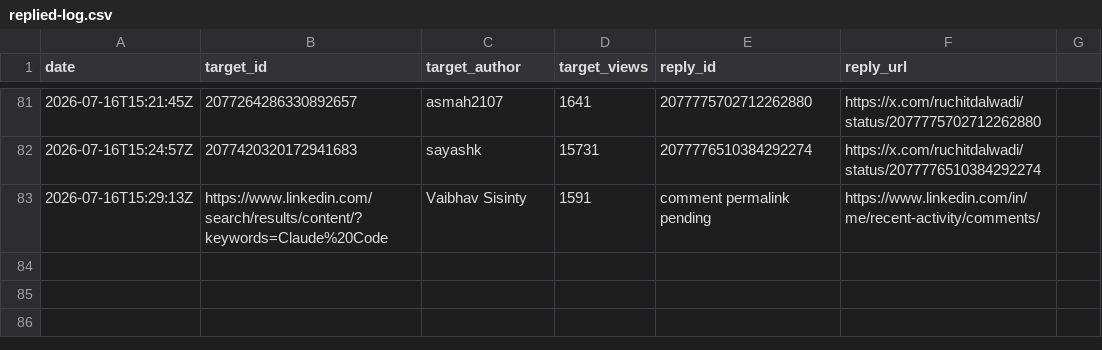
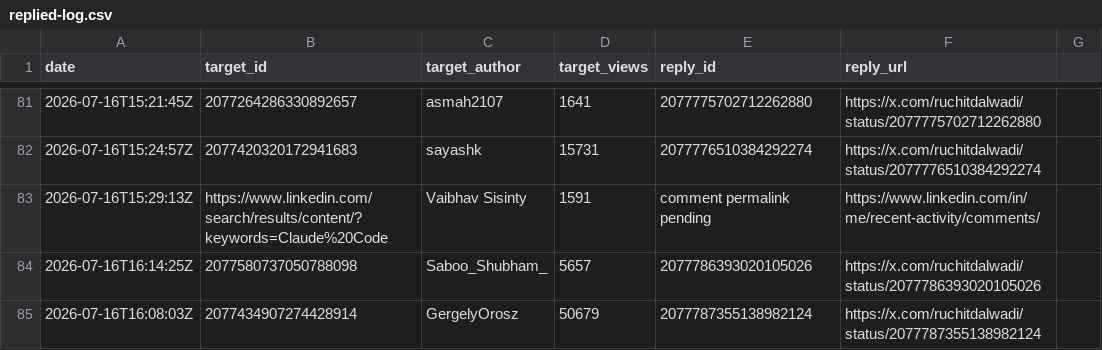
Before and after one commit to Ruchit1395/ruchitdalwadi-com, a CSV file: distribution/first-ten-customers-for-a-b2b-ai-startup/replied-log.csv, drawn as a sheet; only a part is shown, gaps mark what is left out.

```diff
--- a/distribution/first-ten-customers-for-a-b2b-ai-startup/replied-log.csv
+++ b/distribution/first-ten-customers-for-a-b2b-ai-startup/replied-log.csv
@@ -83 +83,3 @@ date,target_id,target_author,target_views,reply_id,reply_url
 2026-07-16T15:29:13Z,https://www.linkedin.com/search/results/content/?keywords=Claude%20Code,Vaibhav Sisinty,1591,comment permalink pending,https://www.linkedin.com/in/me/recent-activity/comments/
+2026-07-16T16:14:25Z,2077580737050788098,Saboo_Shubham_,5657,2077786393020105026,https://x.com/ruchitdalwadi/status/2077786393020105026
+2026-07-16T16:08:03Z,2077434907274428914,GergelyOrosz,50679,2077787355138982124,https://x.com/ruchitdalwadi/status/2077787355138982124
```
Also changed, not shown: 1 other file.
